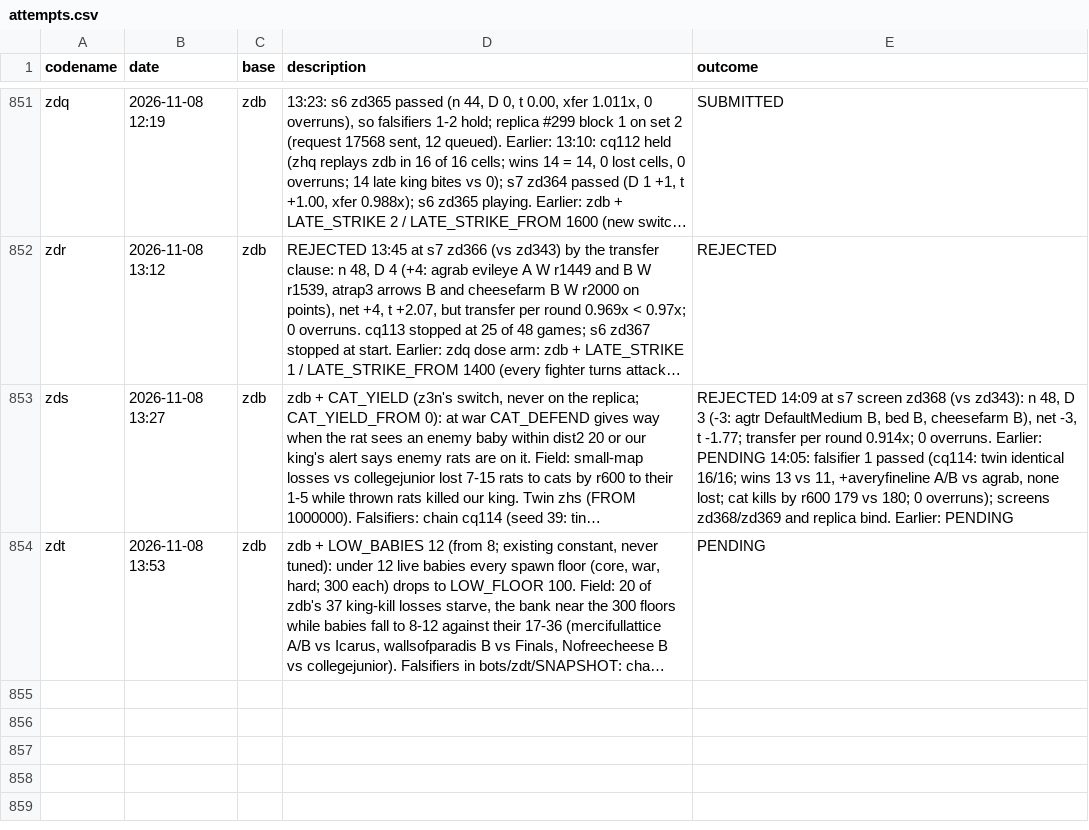
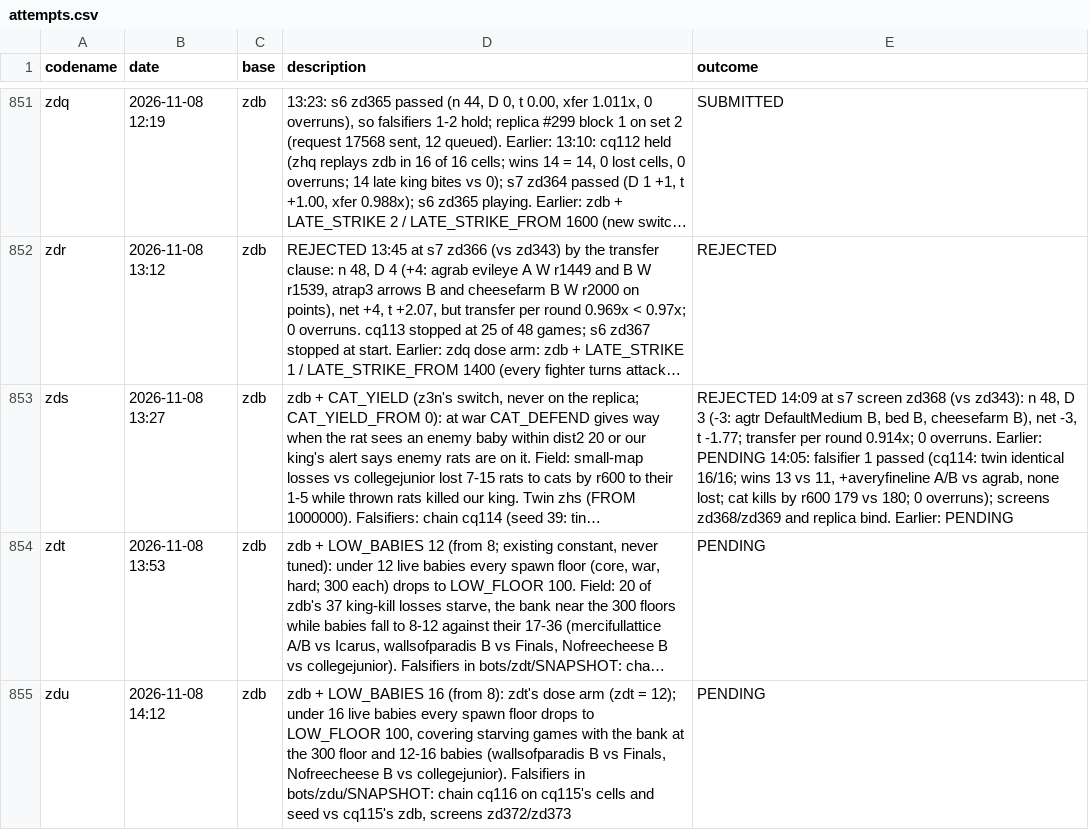
Before and after one commit to terryvanbelle/battlecode26b-vibe, a CSV file: progress/attempts.csv, drawn as a sheet; only a part is shown, gaps mark what is left out; long unchanged cells end in …; the diff names each change by its address in the sheet, - before the commit and + after, or states it on an @@ line.

```diff
--- a/progress/attempts.csv
+++ b/progress/attempts.csv
+row 855: zdu | 2026-11-08 14:12 | zdb | zdb + LOW_BABIES 16 (from 8): zdt's dose arm (zdt = 12); under 16 live babies every spawn floor drops to LOW_FLOOR 100, covering starving games with the bank at the 300 floor and 12-16 babies (wallsofparadis B vs Finals, Nofreecheese B vs collegejunior). Falsifiers in bots/zdu/SNAPSHOT: chain cq116 on cq115's cells and seed vs cq115's zdb, screens zd372/zd373 | PENDING
```
Also changed, not shown: 24 other files.
